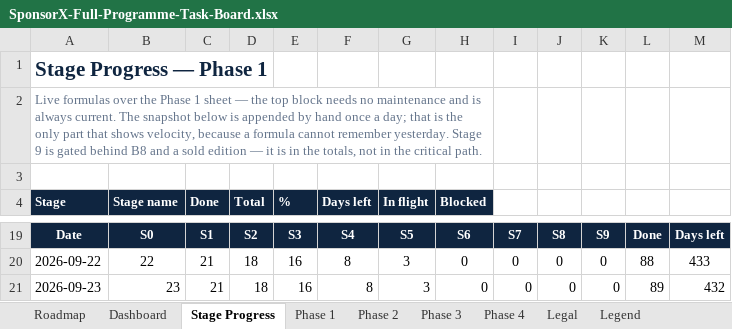
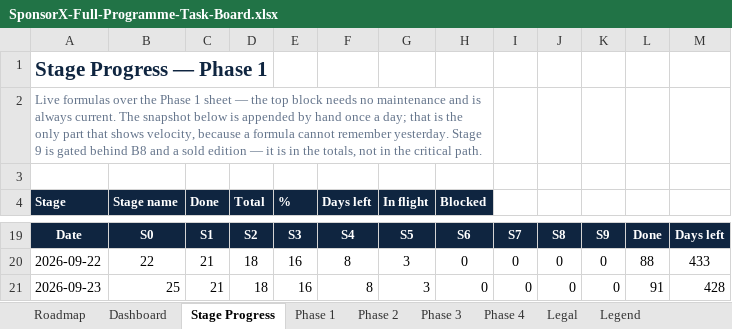
Before and after one commit to BTG-Sports/sponsorX_dev, an Excel workbook: Claude outputs/SponsorX-Full-Programme-Task-Board.xlsx, sheet Stage Progress, drawn as a sheet; only a part is shown, gaps mark what is left out; values as stored, in another font and other column widths than the file's, no borders; conditional formats not drawn; the diff names each change by its address in the sheet, - before the commit and + after, or states it on an @@ line.

```diff
--- a/Claude outputs/SponsorX-Full-Programme-Task-Board.xlsx (sheet Stage Progress)
+++ b/Claude outputs/SponsorX-Full-Programme-Task-Board.xlsx (sheet Stage Progress)
-B21 (Stage name): 23
+B21 (Stage name): 25
-L21: 89
+L21: 91
-M21: 432
+M21: 428
```
Also changed, not shown: sheet Phase 1.
